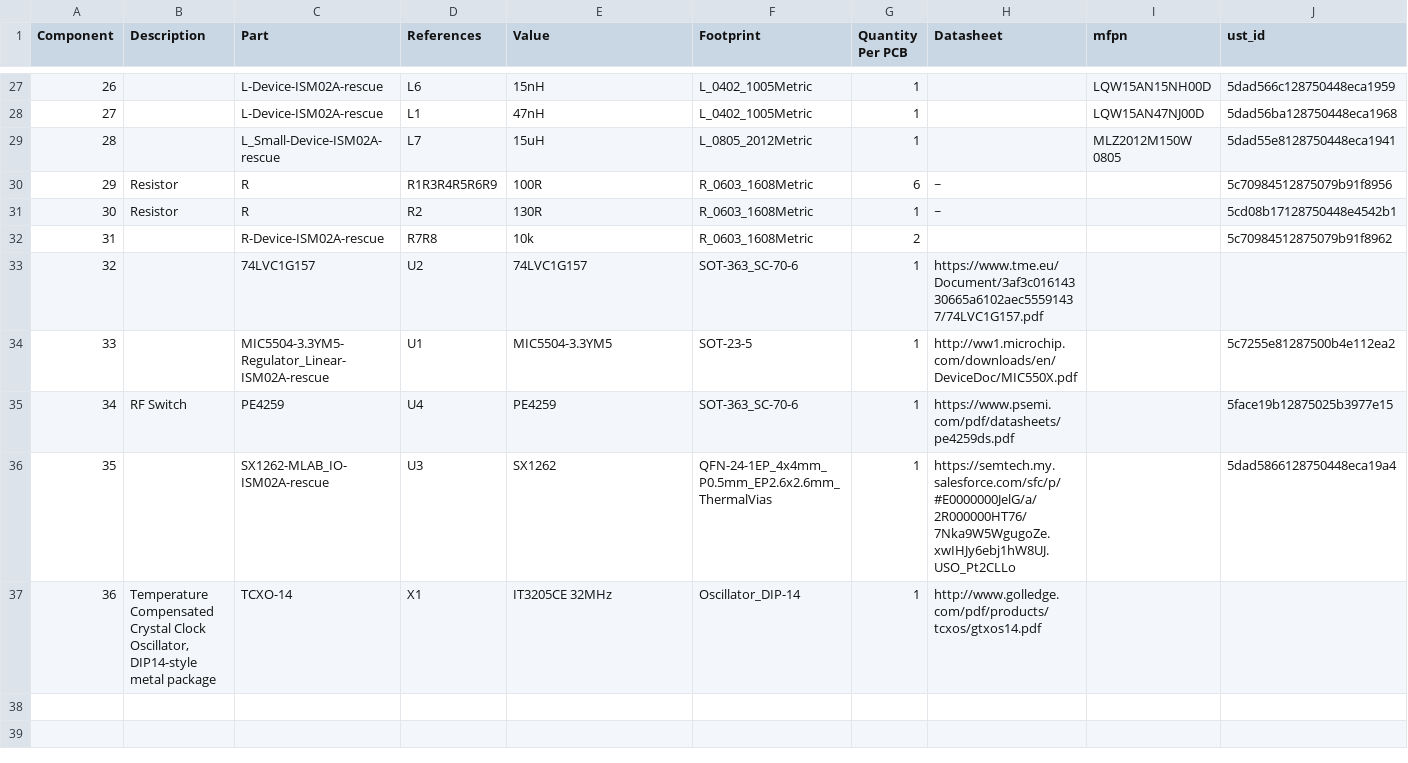
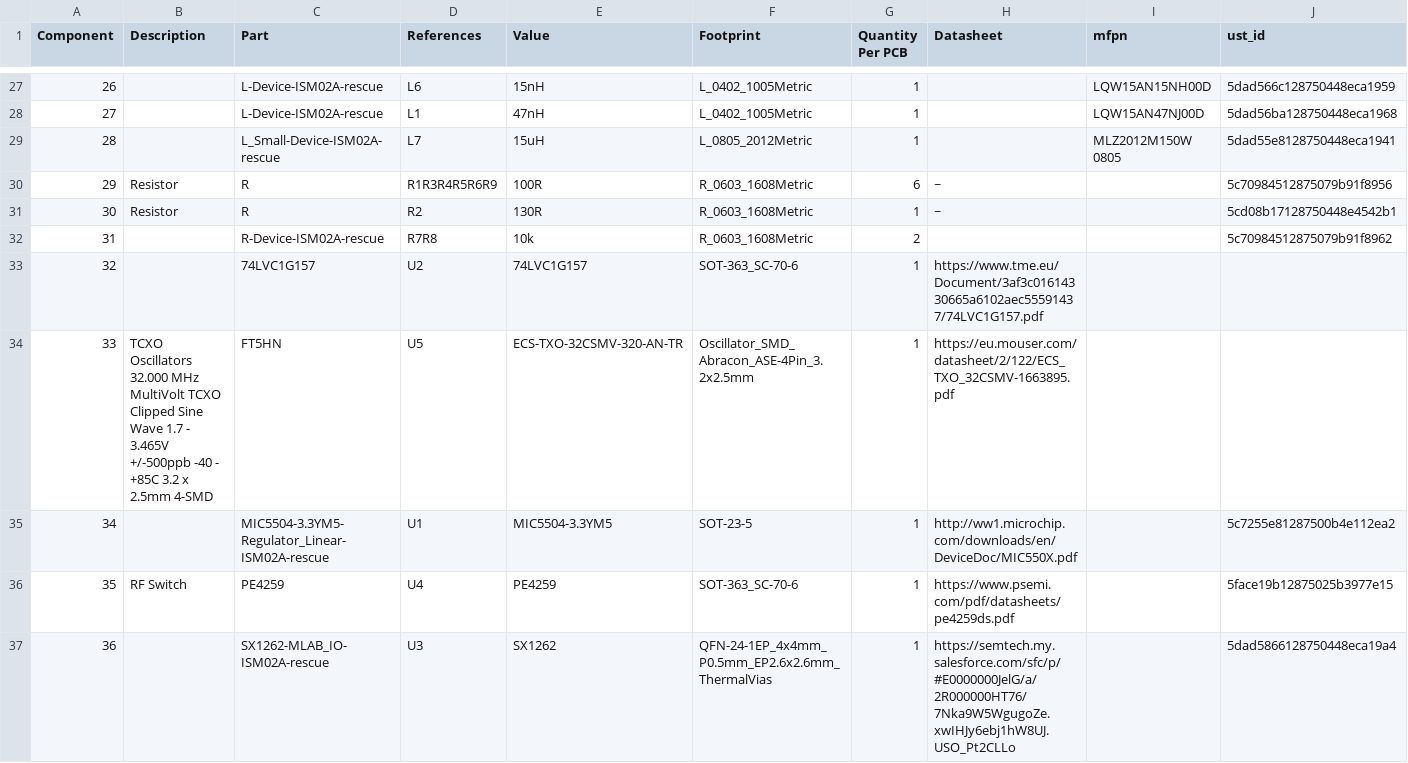
Before and after one commit to ThunderFly-aerospace/TFLORA01, a CSV file: hw/cam_profi/assembly/TFLORA01-bom.csv, drawn as a sheet; only a part is shown, gaps mark what is left out.

```diff
--- a/hw/cam_profi/assembly/TFLORA01-bom.csv
+++ b/hw/cam_profi/assembly/TFLORA01-bom.csv
@@ -33,5 +33,5 @@ Component,Description,Part,References,Value,Footprint,Quantity Per PCB,Datasheet
 32,,74LVC1G157,U2,74LVC1G157,SOT-363_SC-70-6,1,https://www.tme.eu/Document/3af3c01614330665a6102aec55591437/74LVC1G157.pdf,,
-33,,MIC5504-3.3YM5-Regulator_Linear-ISM02A-rescue,U1,MIC5504-3.3YM5,SOT-23-5,1,http://ww1.microchip.com/downloads/en/DeviceDoc/MIC550X.pdf,,5c7255e81287500b4e112ea2
-34,RF Switch,PE4259,U4,PE4259,SOT-363_SC-70-6,1,https://www.psemi.com/pdf/datasheets/pe4259ds.pdf,,5face19b12875025b3977e15
-35,,SX1262-MLAB_IO-ISM02A-rescue,U3,SX1262,QFN-24-1EP_4x4mm_P0.5mm_EP2.6x2.6mm_ThermalVias,1,https://semtech.my.salesforce.com/sfc/p/#E0000000JelG/a/2R000000HT76/7Nka9W5WgugoZe.xwIHJy6ebj1hW8UJ.USO_Pt2CLLo,,5dad5866128750448eca19a4
-36,"Temperature Compensated Crystal Clock Oscillator, DIP14-style metal package",TCXO-14,X1,IT3205CE 32MHz,Oscillator_DIP-14,1,http://www.golledge.com/pdf/products/tcxos/gtxos14.pdf,,
+33,TCXO Oscillators 32.000 MHz MultiVolt TCXO Clipped Sine Wave 1.7 - 3.465V +/-500ppb -40 - +85C 3.2 x 2.5mm 4-SMD,FT5HN,U5,ECS-TXO-32CSMV-320-AN-TR,Oscillator_SMD_Abracon_ASE-4Pin_3.2x2.5mm,1,https://eu.mouser.com/datasheet/2/122/ECS_TXO_32CSMV-1663895.pdf,,
+34,,MIC5504-3.3YM5-Regulator_Linear-ISM02A-rescue,U1,MIC5504-3.3YM5,SOT-23-5,1,http://ww1.microchip.com/downloads/en/DeviceDoc/MIC550X.pdf,,5c7255e81287500b4e112ea2
+35,RF Switch,PE4259,U4,PE4259,SOT-363_SC-70-6,1,https://www.psemi.com/pdf/datasheets/pe4259ds.pdf,,5face19b12875025b3977e15
+36,,SX1262-MLAB_IO-ISM02A-rescue,U3,SX1262,QFN-24-1EP_4x4mm_P0.5mm_EP2.6x2.6mm_ThermalVias,1,https://semtech.my.salesforce.com/sfc/p/#E0000000JelG/a/2R000000HT76/7Nka9W5WgugoZe.xwIHJy6ebj1hW8UJ.USO_Pt2CLLo,,5dad5866128750448eca19a4
```
Also changed, not shown: hw/cam_profi/assembly/PnP/TFLORA01_cpl_both_pos.csv, hw/cam_profi/assembly/TFLORA01-bom_nogroup.csv, 43 other files.
